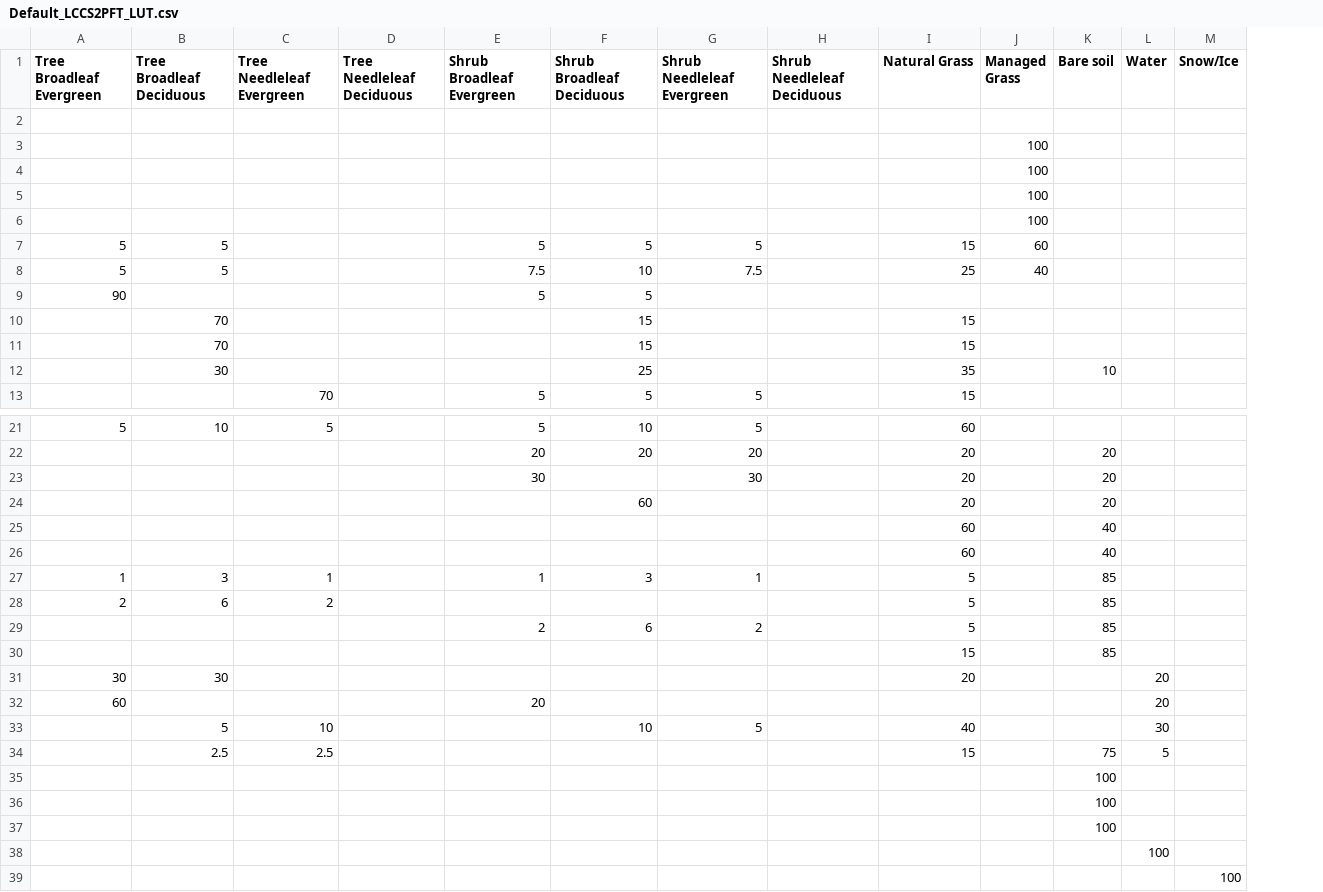
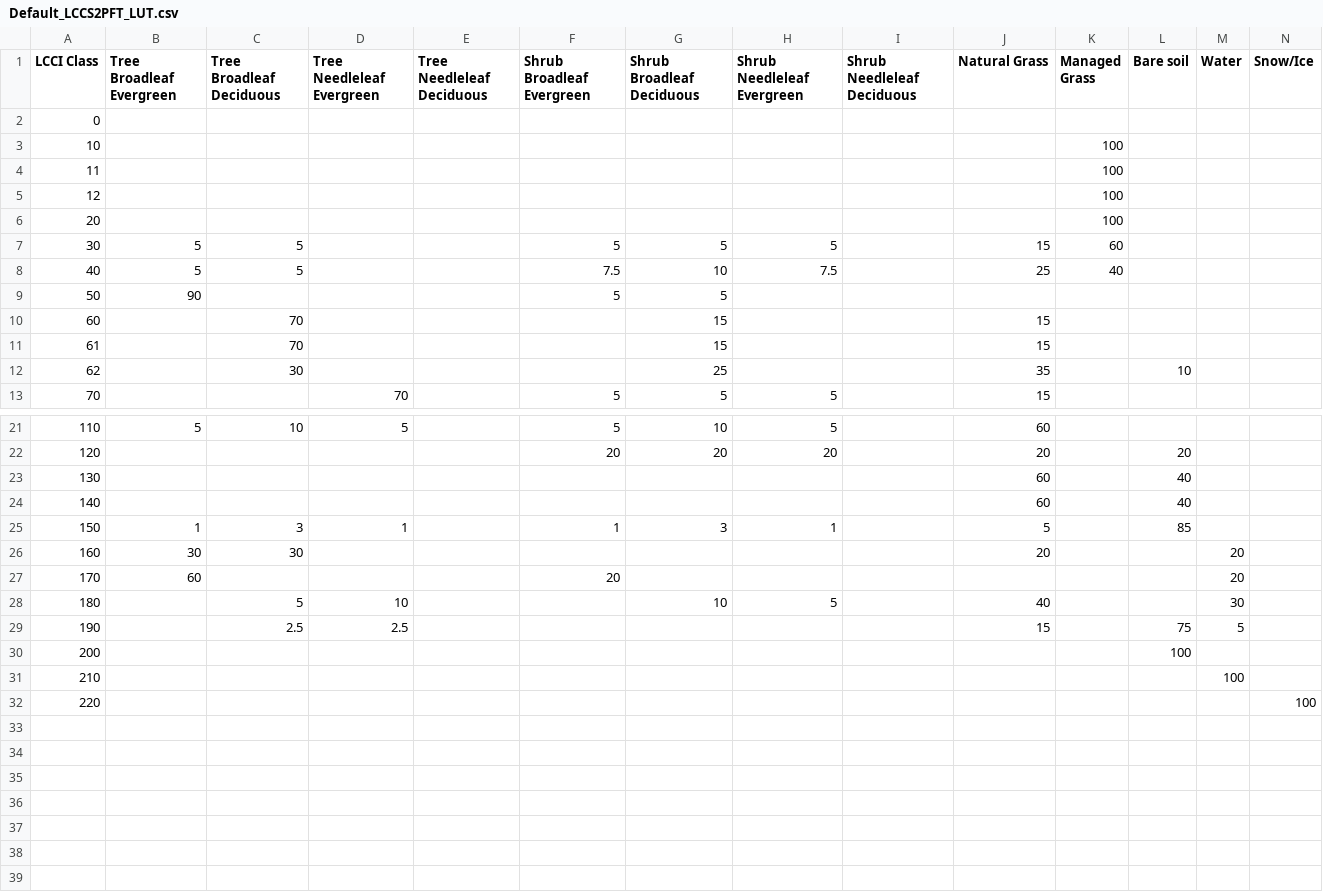
Before and after one commit to bcdev/lc-cci-toolbox, a CSV file: lc-user-tools/src/main/resources/org/esa/cci/lc/aggregation/Default_LCCS2PFT_LUT.csv, drawn as a sheet; only a part is shown, gaps mark what is left out; removed rows and columns are numbered as before the commit, all else as after; rows hold the shown columns only; the diff names each change by its address in the sheet, - before the commit and + after, or states it on an @@ line.

```diff
--- a/lc-user-tools/src/main/resources/org/esa/cci/lc/aggregation/Default_LCCS2PFT_LUT.csv
+++ b/lc-user-tools/src/main/resources/org/esa/cci/lc/aggregation/Default_LCCS2PFT_LUT.csv
+column A (LCCI Class), rows 2-13: 0 | 10 | 11 | 12 | 20 | 30 | 40 | 50 | 60 | 61 | 62 | 70; rows 21-32: 110 | 120 | 130 | 140 | 150 | 160 | 170 | 180 | 190 | 200 | 210 | 220
-row 23:  |  |  |  | 30 |  | 30 |  | 20 |  | 20
-row 24:  |  |  |  |  | 60 |  |  | 20 |  | 20
-row 28: 2 | 6 | 2 |  |  |  |  |  | 5 |  | 85
-row 29:  |  |  |  | 2 | 6 | 2 |  | 5 |  | 85
-row 30:  |  |  |  |  |  |  |  | 15 |  | 85
-row 36:  |  |  |  |  |  |  |  |  |  | 100
-row 37:  |  |  |  |  |  |  |  |  |  | 100
```
Also changed, not shown: lc-user-tools/src/main/resources/org/esa/cci/lc/aggregation/LCCS_class_defintions.csv, 17 other files.
